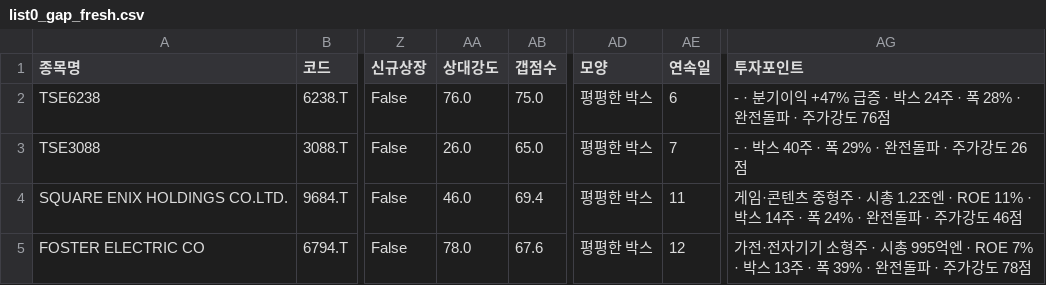
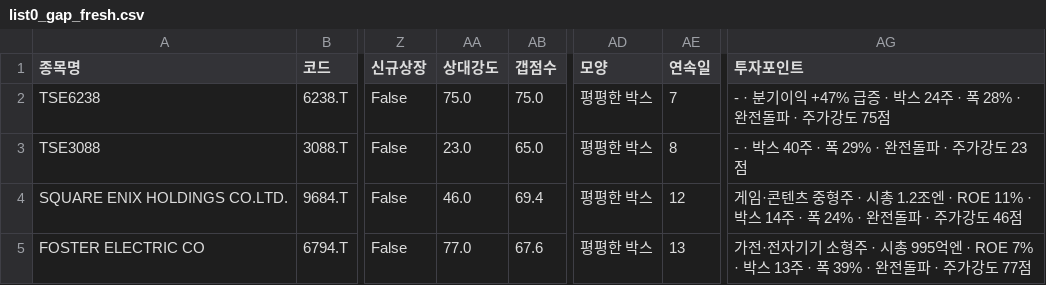
Before and after one commit to chkchp0702-spec/Gap, a CSV file: results/list0_gap_fresh.csv, drawn as a sheet; only a part is shown, gaps mark what is left out; the diff names each change by its address in the sheet, - before the commit and + after, or states it on an @@ line.

```diff
--- a/results/list0_gap_fresh.csv
+++ b/results/list0_gap_fresh.csv
-AA2 (상대강도): 76.0
+AA2 (상대강도): 75.0
-AE2 (연속일): 6
+AE2 (연속일): 7
-AG2 (투자포인트): …가강도 76점
+AG2 (투자포인트): …가강도 75점
-AA3 (상대강도): 26.0
+AA3 (상대강도): 23.0
-AE3 (연속일): 7
+AE3 (연속일): 8
-AG3 (투자포인트): - · 박스 40주 · 폭 29% · 완전돌파 · 주가강도 26점
+AG3 (투자포인트): - · 박스 40주 · 폭 29% · 완전돌파 · 주가강도 23점
-AE4 (연속일): 11
+AE4 (연속일): 12
-AA5 (상대강도): 78.0
+AA5 (상대강도): 77.0
-AE5 (연속일): 12
+AE5 (연속일): 13
-AG5 (투자포인트): …가강도 78점
+AG5 (투자포인트): …가강도 77점
```
Also changed, not shown: results/list2_canslim_gap.csv, 9 other files.
